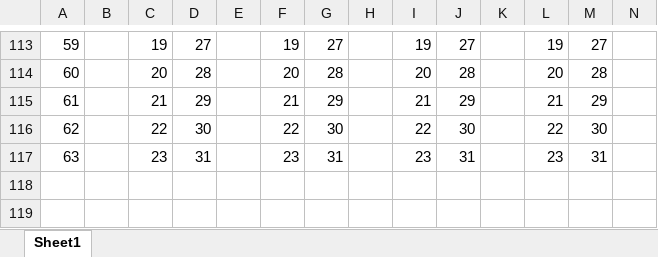
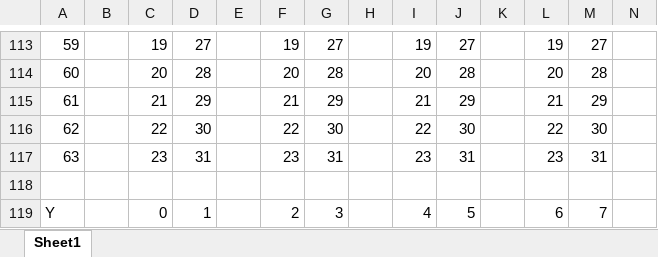
Before and after one commit to POETSII/tinsel, an Excel workbook: apps/imputation/Imputation Placement.xlsx, sheet Sheet1, drawn as a sheet; only a part is shown, gaps mark what is left out; values as stored, in another font and other column widths than the file's, no borders; rows hold the shown columns only; the diff names each change by its address in the sheet, - before the commit and + after, or states it on an @@ line.

```diff
--- a/apps/imputation/Imputation Placement.xlsx (sheet Sheet1)
+++ b/apps/imputation/Imputation Placement.xlsx (sheet Sheet1)
+row 118: (empty)
+row 119: Y |  | 0 | 1 |  | 2 | 3 |  | 4 | 5 |  | 6 | 7
```
Also changed, not shown: 7 other files.
